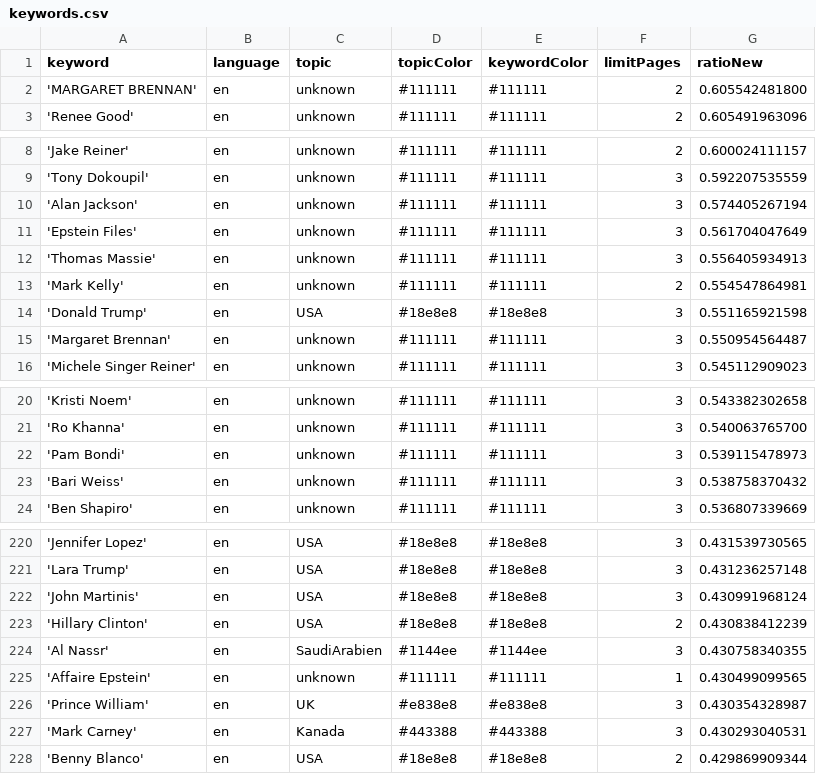
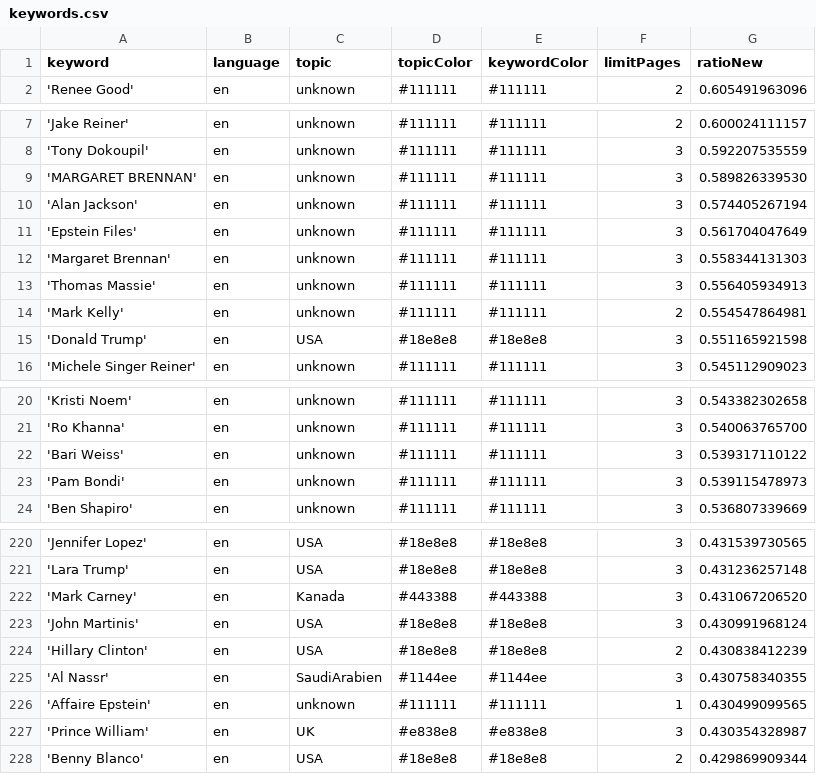
Before and after one commit to JoPhi24-news/peopleWhisperer, a CSV file: keywords.csv, drawn as a sheet; only a part is shown, gaps mark what is left out; the diff covers the shown part only.

```diff
--- a/keywords.csv
+++ b/keywords.csv
@@ -1,3 +1,2 @@
 keyword,language,topic,topicColor,keywordColor,limitPages,ratioNew
-'MARGARET BRENNAN',en,unknown,#111111,#111111,2,0.605542481800
 'Renee Good',en,unknown,#111111,#111111,2,0.605491963096
@@ -9,4 +8,6 @@ keyword,language,topic,topicColor,keywordColor,limitPages,ratioNew
 'Tony Dokoupil',en,unknown,#111111,#111111,3,0.592207535559
+'MARGARET BRENNAN',en,unknown,#111111,#111111,3,0.589826339530
 'Alan Jackson',en,unknown,#111111,#111111,3,0.574405267194
 'Epstein Files',en,unknown,#111111,#111111,3,0.561704047649
+'Margaret Brennan',en,unknown,#111111,#111111,3,0.558344131303
 'Thomas Massie',en,unknown,#111111,#111111,3,0.556405934913
@@ -14,3 +15,2 @@ keyword,language,topic,topicColor,keywordColor,limitPages,ratioNew
 'Donald Trump',en,USA,#18e8e8,#18e8e8,3,0.551165921598
-'Margaret Brennan',en,unknown,#111111,#111111,3,0.550954564487
 'Michele Singer Reiner',en,unknown,#111111,#111111,3,0.545112909023
@@ -21,4 +21,4 @@ keyword,language,topic,topicColor,keywordColor,limitPages,ratioNew
 'Ro Khanna',en,unknown,#111111,#111111,3,0.540063765700
+'Bari Weiss',en,unknown,#111111,#111111,3,0.539317110122
 'Pam Bondi',en,unknown,#111111,#111111,3,0.539115478973
-'Bari Weiss',en,unknown,#111111,#111111,3,0.538758370432
 'Ben Shapiro',en,unknown,#111111,#111111,3,0.536807339669
@@ -221,2 +221,3 @@ keyword,language,topic,topicColor,keywordColor,limitPages,ratioNew
 'Lara Trump',en,USA,#18e8e8,#18e8e8,3,0.431236257148
+'Mark Carney',en,Kanada,#443388,#443388,3,0.431067206520
 'John Martinis',en,USA,#18e8e8,#18e8e8,3,0.430991968124
@@ -226,3 +227,2 @@ keyword,language,topic,topicColor,keywordColor,limitPages,ratioNew
 'Prince William',en,UK,#e838e8,#e838e8,3,0.430354328987
-'Mark Carney',en,Kanada,#443388,#443388,3,0.430293040531
 'Benny Blanco',en,USA,#18e8e8,#18e8e8,2,0.429869909344
```
Also changed, not shown: 1 added row and 1 removed row elsewhere in this file, 1 other file.
